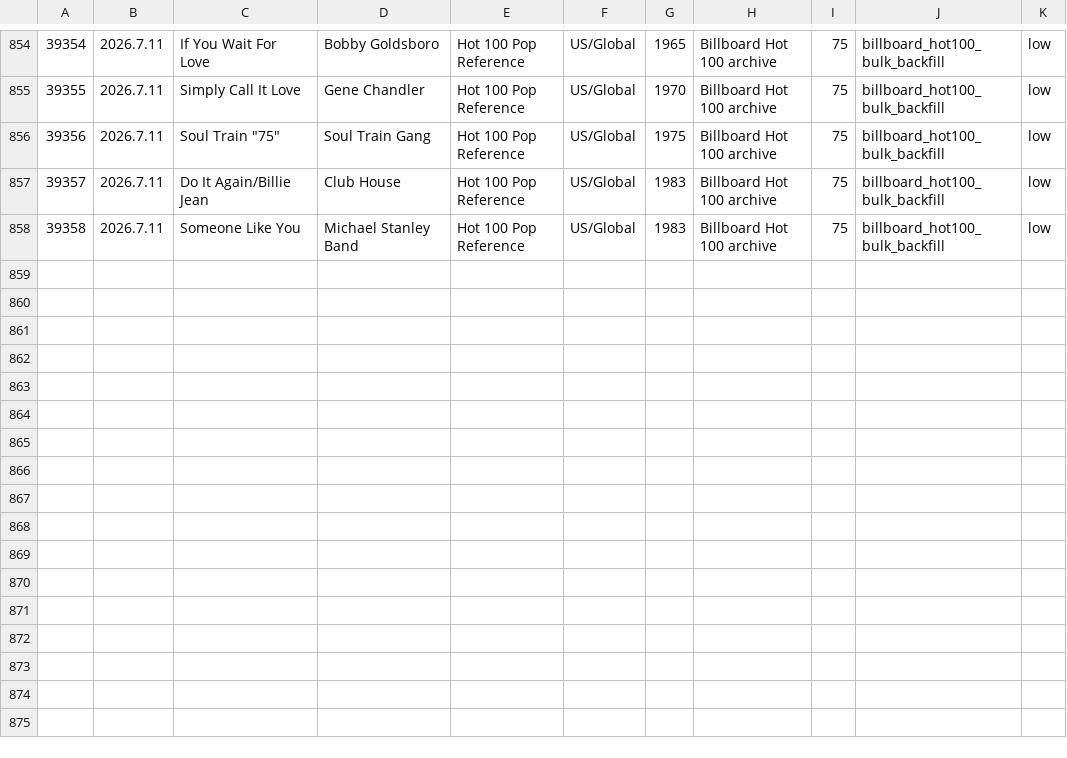
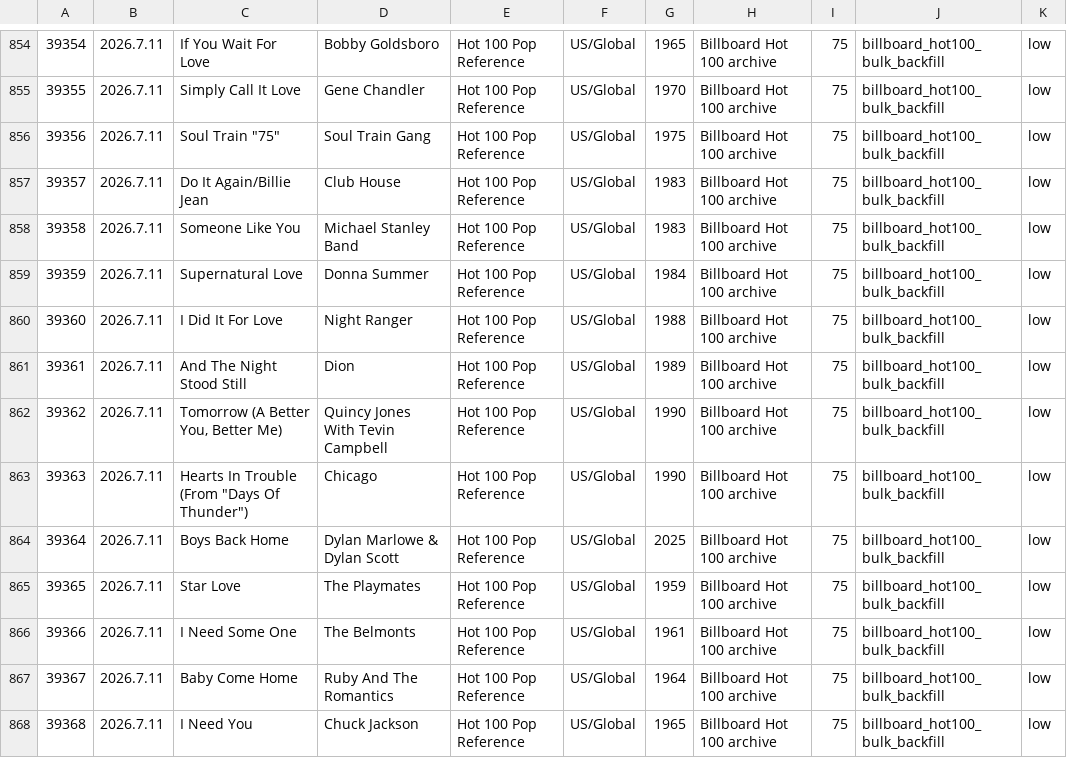
Before and after one commit to AhnYoungseok/producing, a CSV file: cloud_ledger/sheet_chunks/song_library_sheet_part_012.csv, drawn as a sheet; only a part is shown, gaps mark what is left out; the diff names each change by its address in the sheet, - before the commit and + after, or states it on an @@ line.

```diff
--- a/cloud_ledger/sheet_chunks/song_library_sheet_part_012.csv
+++ b/cloud_ledger/sheet_chunks/song_library_sheet_part_012.csv
+row 859: 39359 | 2026.7.11 | Supernatural Love | Donna Summer | Hot 100 Pop Reference | US/Global | 1984 | Billboard Hot 100 archive | 75 | billboard_hot100_bulk_backfill | low
+row 860: 39360 | 2026.7.11 | I Did It For Love | Night Ranger | Hot 100 Pop Reference | US/Global | 1988 | Billboard Hot 100 archive | 75 | billboard_hot100_bulk_backfill | low
+row 861: 39361 | 2026.7.11 | And The Night Stood Still | Dion | Hot 100 Pop Reference | US/Global | 1989 | Billboard Hot 100 archive | 75 | billboard_hot100_bulk_backfill | low
+row 862: 39362 | 2026.7.11 | Tomorrow (A Better You, Better Me) | Quincy Jones With Tevin Campbell | Hot 100 Pop Reference | US/Global | 1990 | Billboard Hot 100 archive | 75 | billboard_hot100_bulk_backfill | low
+row 863: 39363 | 2026.7.11 | Hearts In Trouble (From "Days Of Thunder") | Chicago | Hot 100 Pop Reference | US/Global | 1990 | Billboard Hot 100 archive | 75 | billboard_hot100_bulk_backfill | low
+row 864: 39364 | 2026.7.11 | Boys Back Home | Dylan Marlowe & Dylan Scott | Hot 100 Pop Reference | US/Global | 2025 | Billboard Hot 100 archive | 75 | billboard_hot100_bulk_backfill | low
+row 865: 39365 | 2026.7.11 | Star Love | The Playmates | Hot 100 Pop Reference | US/Global | 1959 | Billboard Hot 100 archive | 75 | billboard_hot100_bulk_backfill | low
+row 866: 39366 | 2026.7.11 | I Need Some One | The Belmonts | Hot 100 Pop Reference | US/Global | 1961 | Billboard Hot 100 archive | 75 | billboard_hot100_bulk_backfill | low
+row 867: 39367 | 2026.7.11 | Baby Come Home | Ruby And The Romantics | Hot 100 Pop Reference | US/Global | 1964 | Billboard Hot 100 archive | 75 | billboard_hot100_bulk_backfill | low
+row 868: 39368 | 2026.7.11 | I Need You | Chuck Jackson | Hot 100 Pop Reference | US/Global | 1965 | Billboard Hot 100 archive | 75 | billboard_hot100_bulk_backfill | low
```
Also changed, not shown: cloud_ledger/sheet_chunks/summary_sheet.csv, cloud_ledger/summary.csv, 1 other file.
